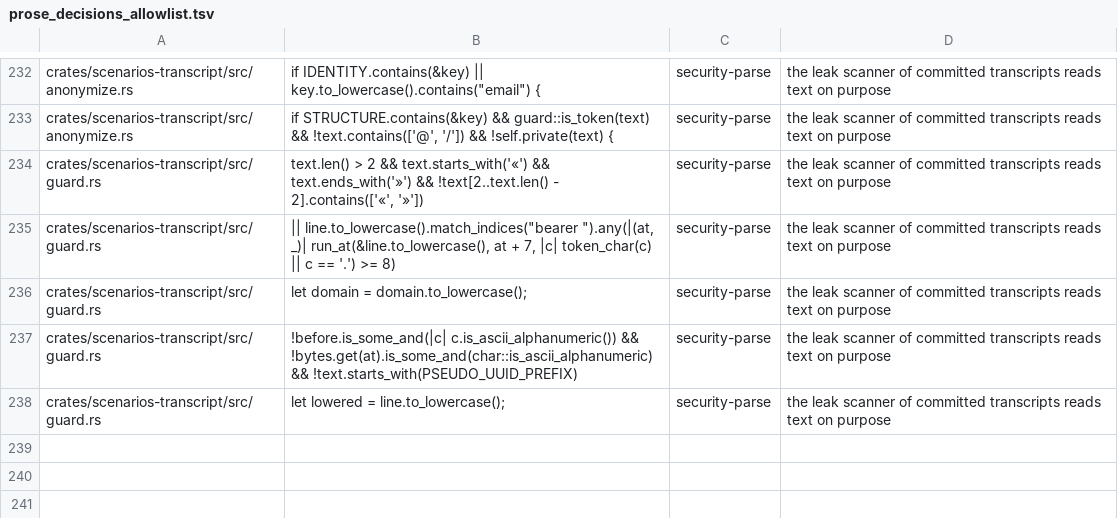
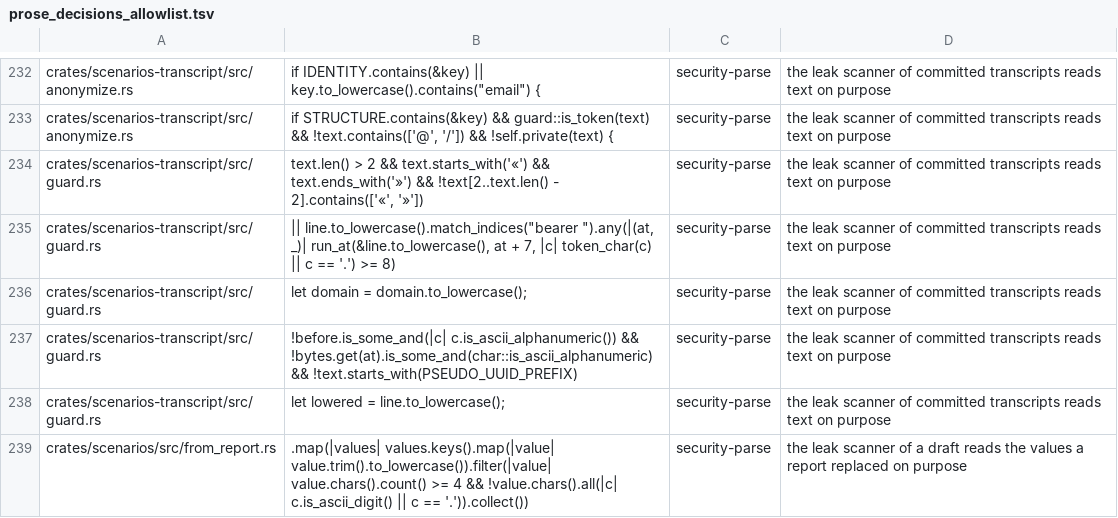
Before and after one commit to bitomule/alondra, a TSV file: tools/prose_decisions_allowlist.tsv, drawn as a sheet; only a part is shown, gaps mark what is left out.

Commit message:
Draft a scenario from an alondra report package, refusing to write when anything private is in it

```diff
--- a/tools/prose_decisions_allowlist.tsv
+++ b/tools/prose_decisions_allowlist.tsv
@@ -238 +238,2 @@ crates/scenarios-transcript/src/guard.rs	!before.is_some_and(|c| c.is_ascii_alph
 crates/scenarios-transcript/src/guard.rs	let lowered = line.to_lowercase();	security-parse	the leak scanner of committed transcripts reads text on purpose
+crates/scenarios/src/from_report.rs	.map(|values| values.keys().map(|value| value.trim().to_lowercase()).filter(|value| value.chars().count() >= 4 && !value.chars().all(|c| c.is_ascii_digit() || c == '.')).collect())	security-parse	the leak scanner of a draft reads the values a report replaced on purpose
```
Also changed, not shown: 8 other files.
